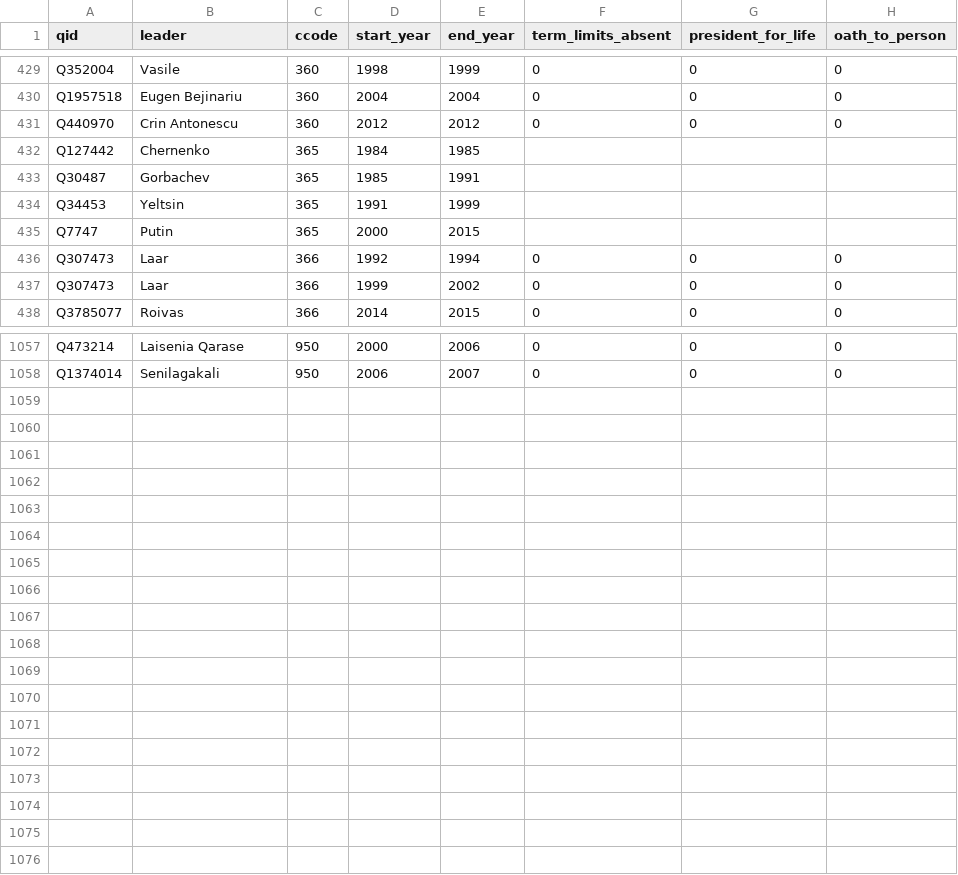
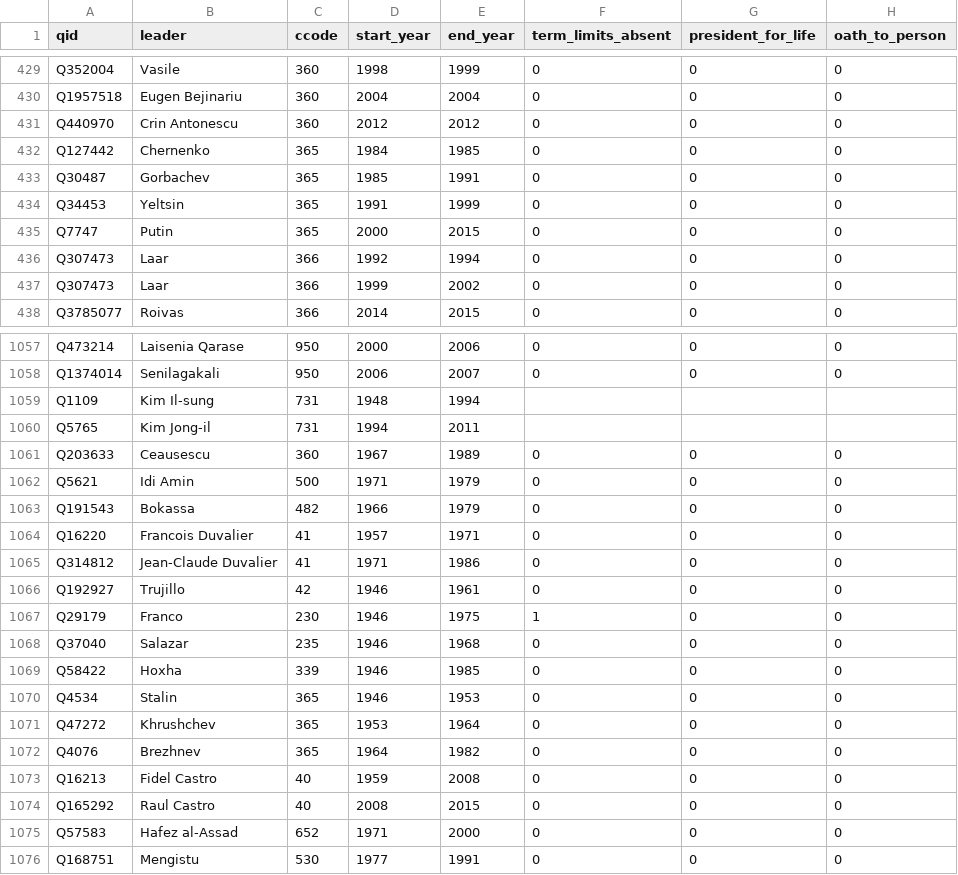
Before and after one commit to lobsterbush/personalism, a CSV file: data/raw/constitute_indicators.csv, drawn as a sheet; only a part is shown, gaps mark what is left out.

```diff
--- a/data/raw/constitute_indicators.csv
+++ b/data/raw/constitute_indicators.csv
@@ -431,6 +431,6 @@ Q1957518,Eugen Bejinariu,360,2004,2004,0,0,0
 Q440970,Crin Antonescu,360,2012,2012,0,0,0
-Q127442,Chernenko,365,1984,1985,,,
-Q30487,Gorbachev,365,1985,1991,,,
-Q34453,Yeltsin,365,1991,1999,,,
-Q7747,Putin,365,2000,2015,,,
+Q127442,Chernenko,365,1984,1985,0,0,0
+Q30487,Gorbachev,365,1985,1991,0,0,0
+Q34453,Yeltsin,365,1991,1999,0,0,0
+Q7747,Putin,365,2000,2015,0,0,0
 Q307473,Laar,366,1992,1994,0,0,0
@@ -1058 +1058,19 @@ Q473214,Laisenia Qarase,950,2000,2006,0,0,0
 Q1374014,Senilagakali,950,2006,2007,0,0,0
+Q1109,Kim Il-sung,731,1948,1994,,,
+Q5765,Kim Jong-il,731,1994,2011,,,
+Q203633,Ceausescu,360,1967,1989,0,0,0
+Q5621,Idi Amin,500,1971,1979,0,0,0
+Q191543,Bokassa,482,1966,1979,0,0,0
+Q16220,Francois Duvalier,41,1957,1971,0,0,0
+Q314812,Jean-Claude Duvalier,41,1971,1986,0,0,0
+Q192927,Trujillo,42,1946,1961,0,0,0
+Q29179,Franco,230,1946,1975,1,0,0
+Q37040,Salazar,235,1946,1968,0,0,0
+Q58422,Hoxha,339,1946,1985,0,0,0
+Q4534,Stalin,365,1946,1953,0,0,0
+Q47272,Khrushchev,365,1953,1964,0,0,0
+Q4076,Brezhnev,365,1964,1982,0,0,0
+Q16213,Fidel Castro,40,1959,2008,0,0,0
+Q165292,Raul Castro,40,2008,2015,0,0,0
+Q57583,Hafez al-Assad,652,1971,2000,0,0,0
+Q168751,Mengistu,530,1977,1991,0,0,0
```
Also changed, not shown: data/compiled/personalism_full.csv, data/compiled/personalism_theta.csv, 24 other files.
